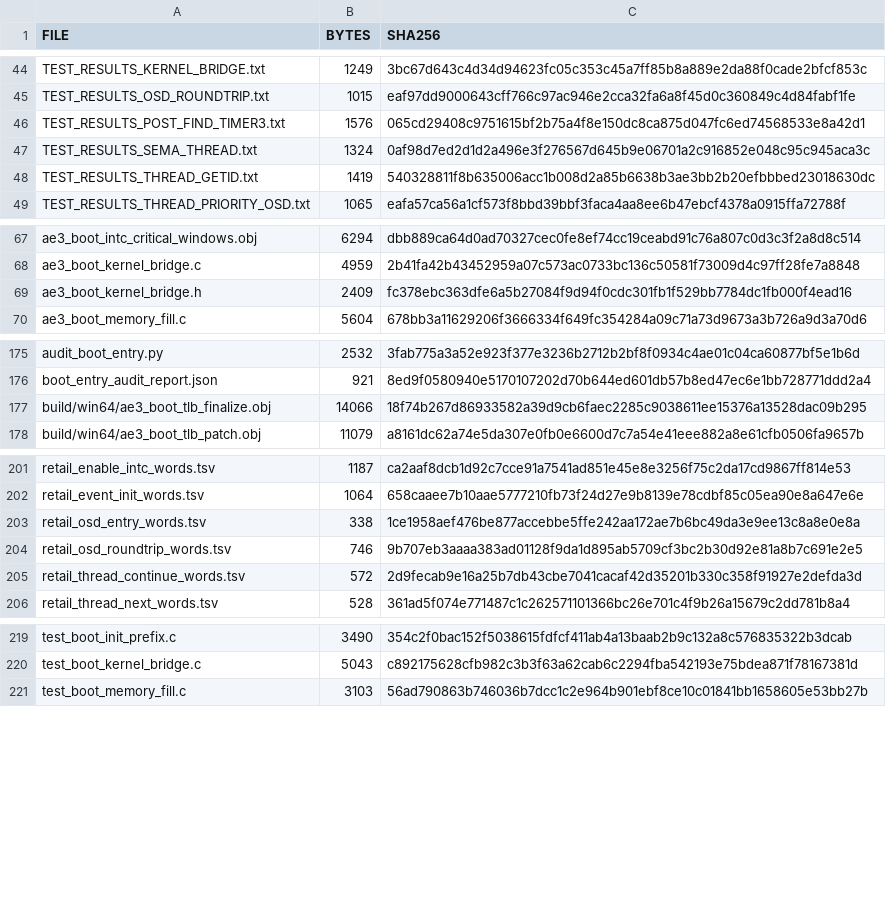
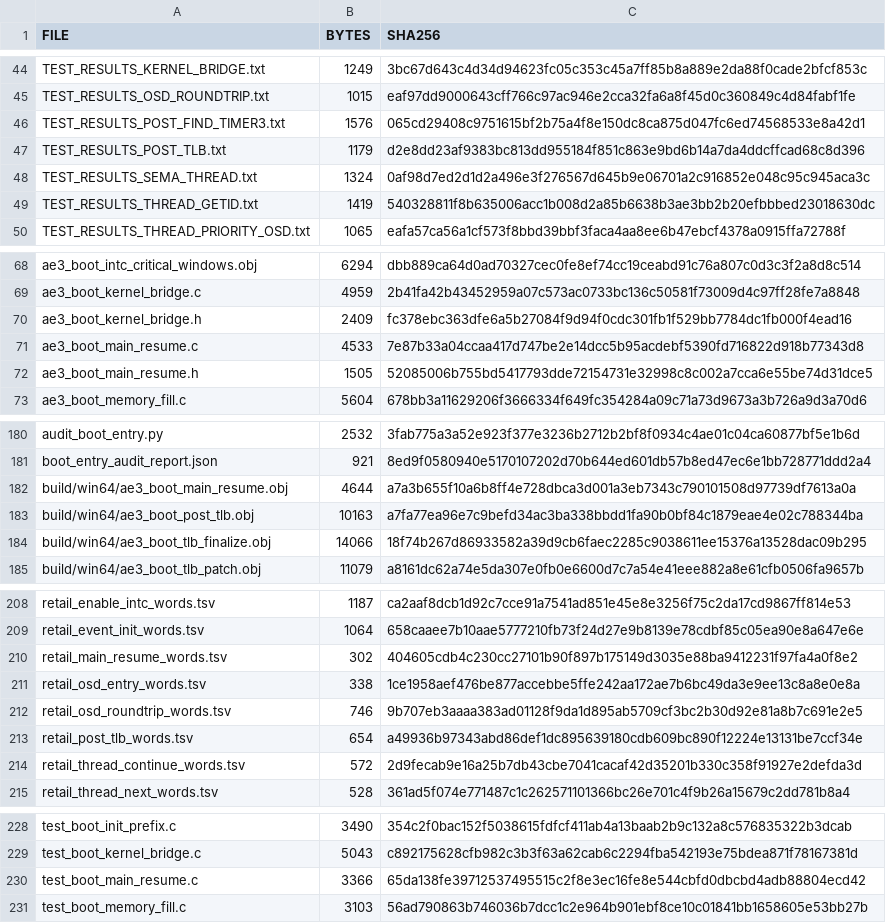
Before and after one commit to Ukkitan0/Getchu-3-PC, a TSV file: ARCHIVE_SHA256_MANIFEST.tsv, drawn as a sheet; only a part is shown, gaps mark what is left out; the diff covers the shown part only.

Commit message:
Execute retail post-TLB MIPS memset and return through main FlushCache to next JALR

```diff
--- a/ARCHIVE_SHA256_MANIFEST.tsv
+++ b/ARCHIVE_SHA256_MANIFEST.tsv
@@ -46,2 +46,3 @@ TEST_RESULTS_OSD_ROUNDTRIP.txt	1015	eaf97dd9000643cff766c97ac946e2cca32fa6a8f45d
 TEST_RESULTS_POST_FIND_TIMER3.txt	1576	065cd29408c9751615bf2b75a4f8e150dc8ca875d047fc6ed74568533e8a42d1
+TEST_RESULTS_POST_TLB.txt	1179	d2e8dd23af9383bc813dd955184f851c863e9bd6b14a7da4ddcffcad68c8d396
 TEST_RESULTS_SEMA_THREAD.txt	1324	0af98d7ed2d1d2a496e3f276567d645b9e06701a2c916852e048c95c945aca3c
@@ -69,2 +70,4 @@ ae3_boot_kernel_bridge.c	4959	2b41fa42b43452959a07c573ac0733bc136c50581f73009d4c
 ae3_boot_kernel_bridge.h	2409	fc378ebc363dfe6a5b27084f9d94f0cdc301fb1f529bb7784dc1fb000f4ead16
+ae3_boot_main_resume.c	4533	7e87b33a04ccaa417d747be2e14dcc5b95acdebf5390fd716822d918b77343d8
+ae3_boot_main_resume.h	1505	52085006b755bd5417793dde72154731e32998c8c002a7cca6e55be74d31dce5
 ae3_boot_memory_fill.c	5604	678bb3a11629206f3666334f649fc354284a09c71a73d9673a3b726a9d3a70d6
@@ -176,2 +181,4 @@ audit_boot_entry.py	2532	3fab775a3a52e923f377e3236b2712b2bf8f0934c4ae01c04ca6087
 boot_entry_audit_report.json	921	8ed9f0580940e5170107202d70b644ed601db57b8ed47ec6e1bb728771ddd2a4
+build/win64/ae3_boot_main_resume.obj	4644	a7a3b655f10a6b8ff4e728dbca3d001a3eb7343c790101508d97739df7613a0a
+build/win64/ae3_boot_post_tlb.obj	10163	a7fa77ea96e7c9befd34ac3ba338bbdd1fa90b0bf84c1879eae4e02c788344ba
 build/win64/ae3_boot_tlb_finalize.obj	14066	18f74b267d86933582a39d9cb6faec2285c9038611ee15376a13528dac09b295
@@ -202,4 +209,6 @@ retail_enable_intc_words.tsv	1187	ca2aaf8dcb1d92c7cce91a7541ad851e45e8e3256f75c2
 retail_event_init_words.tsv	1064	658caaee7b10aae5777210fb73f24d27e9b8139e78cdbf85c05ea90e8a647e6e
+retail_main_resume_words.tsv	302	404605cdb4c230cc27101b90f897b175149d3035e88ba9412231f97fa4a0f8e2
 retail_osd_entry_words.tsv	338	1ce1958aef476be877accebbe5ffe242aa172ae7b6bc49da3e9ee13c8a8e0e8a
 retail_osd_roundtrip_words.tsv	746	9b707eb3aaaa383ad01128f9da1d895ab5709cf3bc2b30d92e81a8b7c691e2e5
+retail_post_tlb_words.tsv	654	a49936b97343abd86def1dc895639180cdb609bc890f12224e13131be7ccf34e
 retail_thread_continue_words.tsv	572	2d9fecab9e16a25b7db43cbe7041cacaf42d35201b330c358f91927e2defda3d
@@ -220,2 +229,3 @@ test_boot_init_prefix.c	3490	354c2f0bac152f5038615fdfcf411ab4a13baab2b9c132a8c57
 test_boot_kernel_bridge.c	5043	c892175628cfb982c3b3f63a62cab6c2294fba542193e75bdea871f78167381d
+test_boot_main_resume.c	3366	65da138fe39712537495515c2f8e3ec16fe8e544cbfd0dbcbd4adb88804ecd42
 test_boot_memory_fill.c	3103	56ad790863b746036b7dcc1c2e964b901ebf8ce10c01841bb1658605e53bb27b
```
Also changed, not shown: 4 added rows, 1 removed row and 18 edited cells elsewhere in this file, 19 other files.
